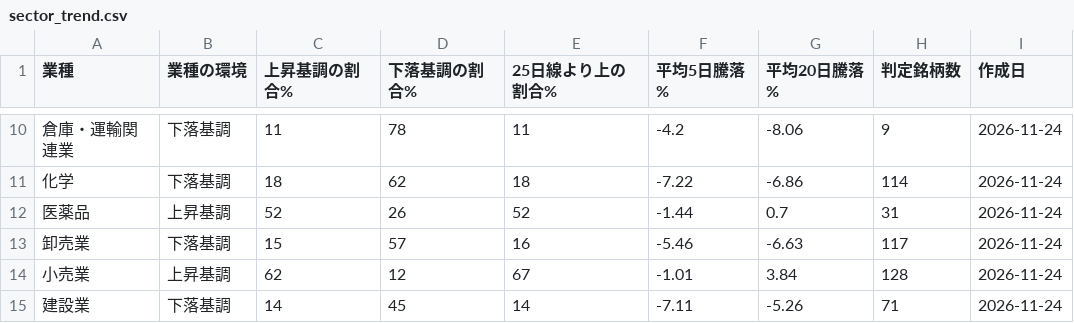
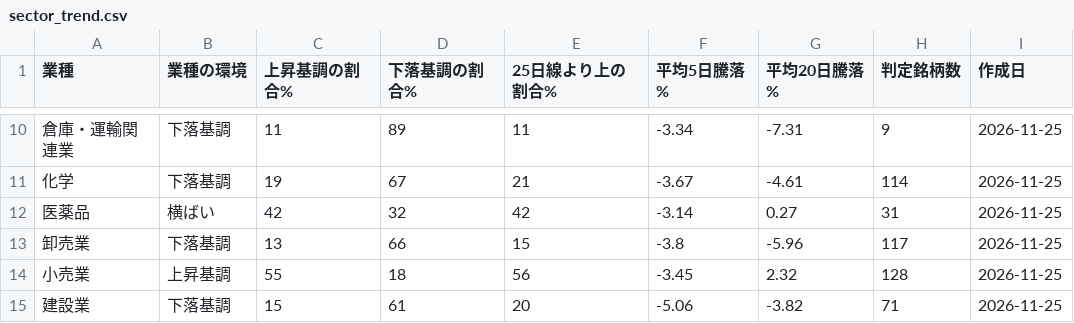
Before and after one commit to taisei4987/sector-scan, a CSV file: data/sector_trend.csv, drawn as a sheet; only a part is shown, gaps mark what is left out; the diff covers the shown part only.

```diff
--- a/data/sector_trend.csv
+++ b/data/sector_trend.csv
@@ -10,6 +10,6 @@
-倉庫・運輸関連業,下落基調,11,78,11,-4.2,-8.06,9,2026-11-24
-化学,下落基調,18,62,18,-7.22,-6.86,114,2026-11-24
-医薬品,上昇基調,52,26,52,-1.44,0.7,31,2026-11-24
-卸売業,下落基調,15,57,16,-5.46,-6.63,117,2026-11-24
-小売業,上昇基調,62,12,67,-1.01,3.84,128,2026-11-24
-建設業,下落基調,14,45,14,-7.11,-5.26,71,2026-11-24
+倉庫・運輸関連業,下落基調,11,89,11,-3.34,-7.31,9,2026-11-25
+化学,下落基調,19,67,21,-3.67,-4.61,114,2026-11-25
+医薬品,横ばい,42,32,42,-3.14,0.27,31,2026-11-25
+卸売業,下落基調,13,66,15,-3.8,-5.96,117,2026-11-25
+小売業,上昇基調,55,18,56,-3.45,2.32,128,2026-11-25
+建設業,下落基調,15,61,20,-5.06,-3.82,71,2026-11-25
```
Also changed, not shown: 130 edited cells elsewhere in this file, data/top_turnover.csv, 3 other files.
